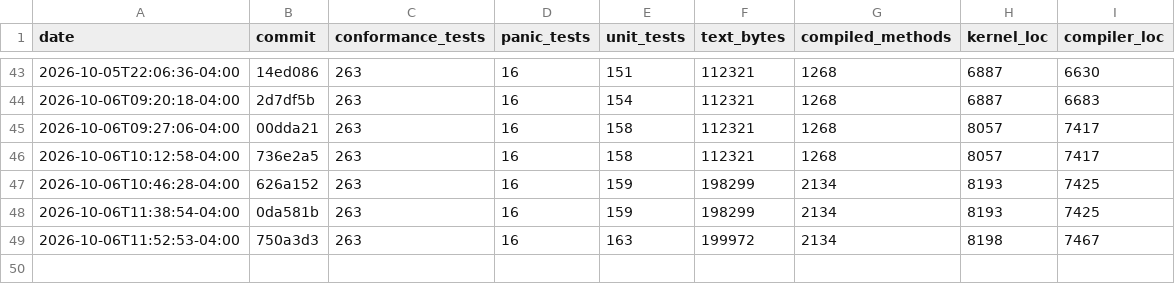
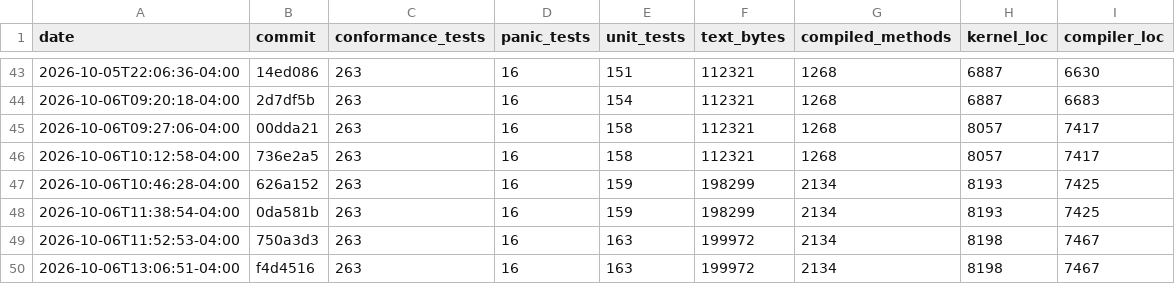
Before and after one commit to JackFurton/who-would-build-a-kernel-in-java, a CSV file: metrics.csv, drawn as a sheet; only a part is shown, gaps mark what is left out.

```diff
--- a/metrics.csv
+++ b/metrics.csv
@@ -49 +49,2 @@ date,commit,conformance_tests,panic_tests,unit_tests,text_bytes,compiled_methods
 2026-10-06T11:52:53-04:00,750a3d3,263,16,163,199972,2134,8198,7467
+2026-10-06T13:06:51-04:00,f4d4516,263,16,163,199972,2134,8198,7467
```
Also changed, not shown: 6 other files.
